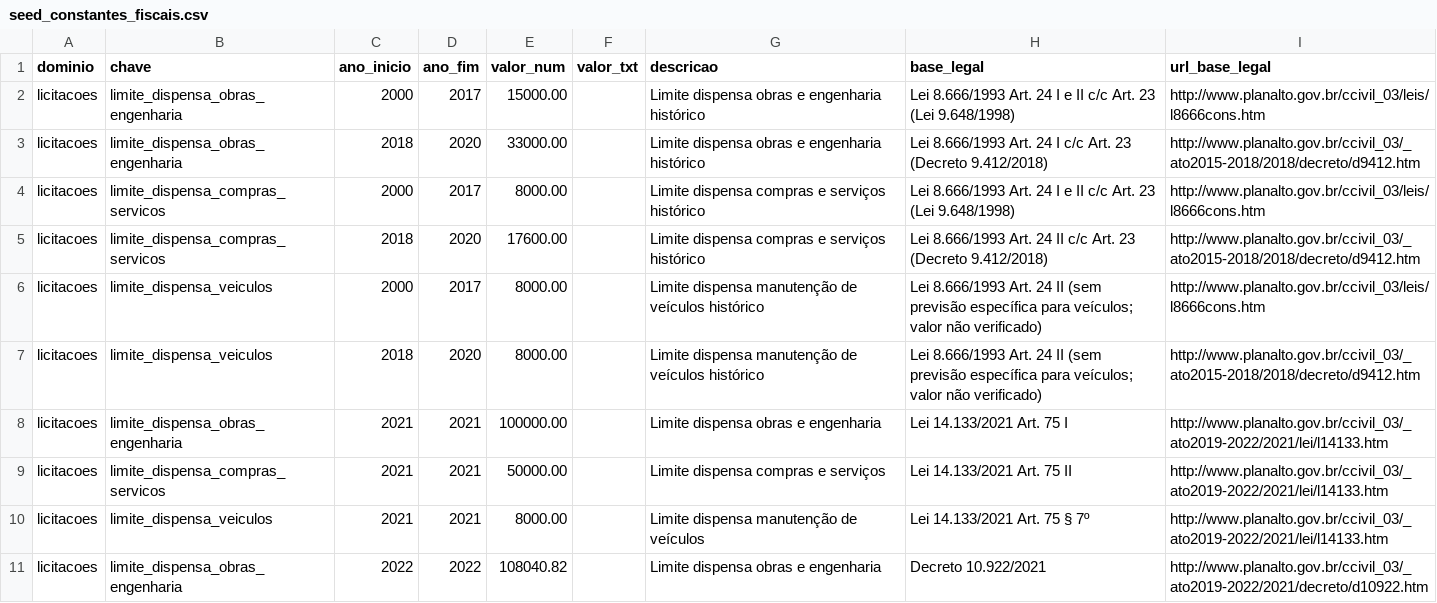
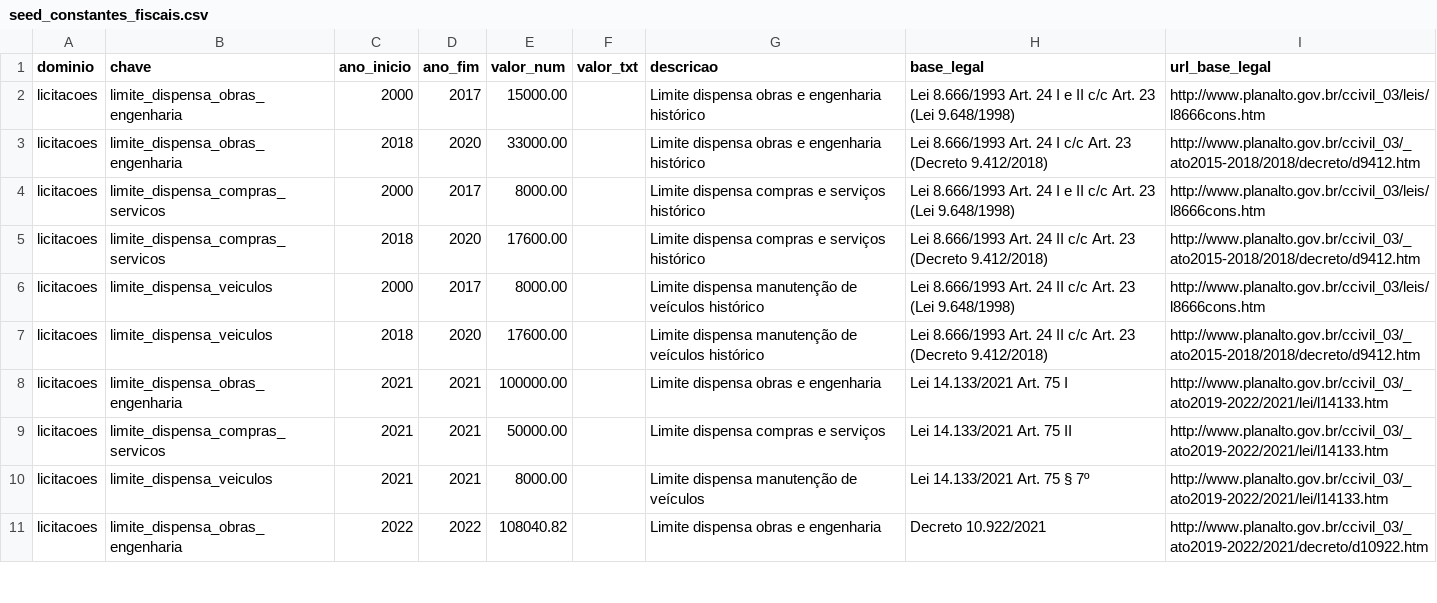
Before and after one commit to maistransparencia/transparencia, a CSV file: elt/transform/seeds/seed_constantes_fiscais.csv, drawn as a sheet; only a part is shown.

```diff
--- a/elt/transform/seeds/seed_constantes_fiscais.csv
+++ b/elt/transform/seeds/seed_constantes_fiscais.csv
@@ -5,4 +5,4 @@ licitacoes,limite_dispensa_compras_servicos,2000,2017,8000.00,,Limite dispensa c
 licitacoes,limite_dispensa_compras_servicos,2018,2020,17600.00,,Limite dispensa compras e serviços histórico,Lei 8.666/1993 Art. 24 II c/c Art. 23 (Decreto 9.412/2018),http://www.planalto.gov.br/ccivil_03/_ato2015-2018/2018/decreto/d9412.htm
-licitacoes,limite_dispensa_veiculos,2000,2017,8000.00,,Limite dispensa manutenção de veículos histórico,Lei 8.666/1993 Art. 24 II (sem previsão específica para veículos; valor não verificado),http://www.planalto.gov.br/ccivil_03/leis/l8666cons.htm
-licitacoes,limite_dispensa_veiculos,2018,2020,8000.00,,Limite dispensa manutenção de veículos histórico,Lei 8.666/1993 Art. 24 II (sem previsão específica para veículos; valor não verificado),http://www.planalto.gov.br/ccivil_03/_ato2015-2018/2018/decreto/d9412.htm
+licitacoes,limite_dispensa_veiculos,2000,2017,8000.00,,Limite dispensa manutenção de veículos histórico,Lei 8.666/1993 Art. 24 II c/c Art. 23 (Lei 9.648/1998),http://www.planalto.gov.br/ccivil_03/leis/l8666cons.htm
+licitacoes,limite_dispensa_veiculos,2018,2020,17600.00,,Limite dispensa manutenção de veículos histórico,Lei 8.666/1993 Art. 24 II c/c Art. 23 (Decreto 9.412/2018),http://www.planalto.gov.br/ccivil_03/_ato2015-2018/2018/decreto/d9412.htm
 licitacoes,limite_dispensa_obras_engenharia,2021,2021,100000.00,,Limite dispensa obras e engenharia,Lei 14.133/2021 Art. 75 I,http://www.planalto.gov.br/ccivil_03/_ato2019-2022/2021/lei/l14133.htm
```
Also changed, not shown: 1 other file.
